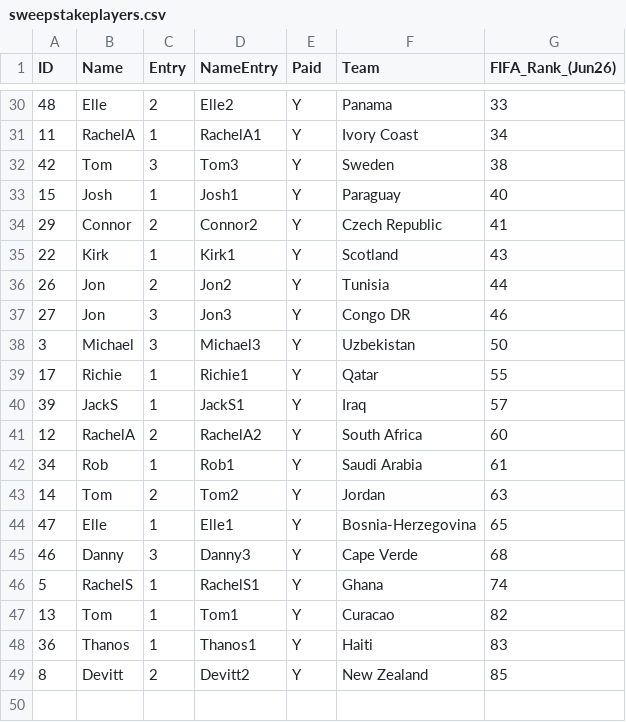
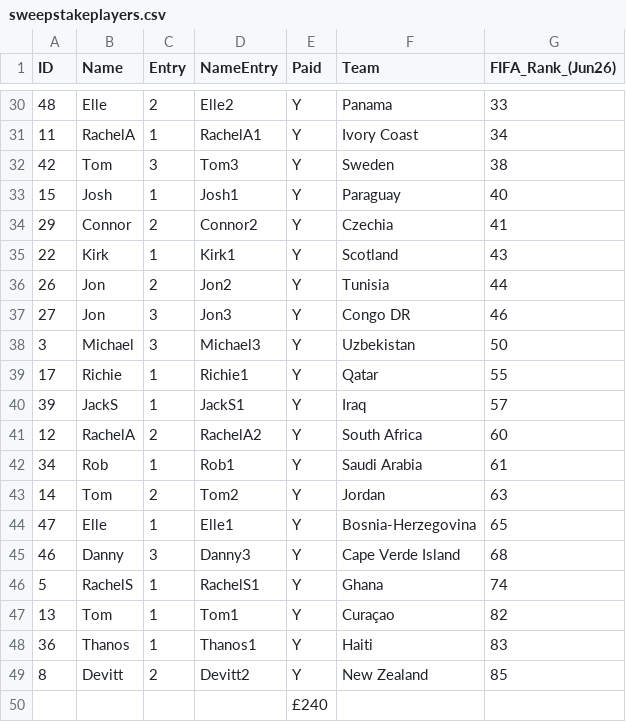
Before and after one commit to michaelsimmo11/WorldCupSweepstake, a CSV file: data/sweepstakeplayers.csv, drawn as a sheet; only a part is shown, gaps mark what is left out.

Commit message:
Changes to the team name to help matching

```diff
--- a/data/sweepstakeplayers.csv
+++ b/data/sweepstakeplayers.csv
@@ -33,3 +33,3 @@ ID,Name,Entry,NameEntry,Paid,Team,FIFA_Rank_(Jun26)
 15,Josh,1,Josh1,Y,Paraguay,40
-29,Connor,2,Connor2,Y,Czech Republic,41
+29,Connor,2,Connor2,Y,Czechia,41
 22,Kirk,1,Kirk1,Y,Scotland,43
@@ -44,6 +44,7 @@ ID,Name,Entry,NameEntry,Paid,Team,FIFA_Rank_(Jun26)
 47,Elle,1,Elle1,Y,Bosnia-Herzegovina,65
-46,Danny,3,Danny3,Y,Cape Verde,68
+46,Danny,3,Danny3,Y,Cape Verde Island,68
 5,RachelS,1,RachelS1,Y,Ghana,74
-13,Tom,1,Tom1,Y,Curacao,82
+13,Tom,1,Tom1,Y,Curaçao,82
 36,Thanos,1,Thanos1,Y,Haiti,83
 8,Devitt,2,Devitt2,Y,New Zealand,85
+,,,,£240,,
```
